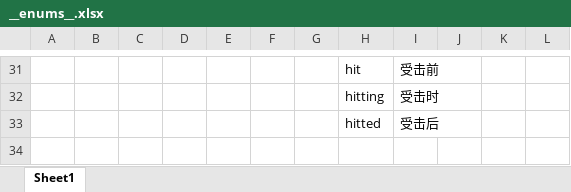
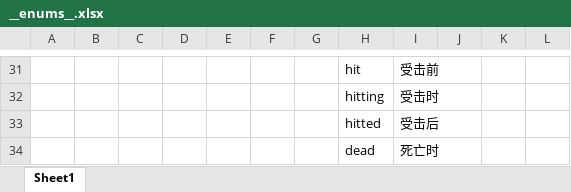
Before and after one commit to DreamyMeng/slime, an Excel workbook: design/MiniTemplate/Datas/__enums__.xlsx, sheet Sheet1, drawn as a sheet; only a part is shown, gaps mark what is left out; values as stored, in another font and other column widths than the file's, no borders; the diff names each change by its address in the sheet, - before the commit and + after, or states it on an @@ line.

```diff
--- a/design/MiniTemplate/Datas/__enums__.xlsx (sheet Sheet1)
+++ b/design/MiniTemplate/Datas/__enums__.xlsx (sheet Sheet1)
+row 34:  |  |  |  |  |  |  | dead | 死亡时
```
Also changed, not shown: design/MiniTemplate/Excels/#skill.xlsx, design/MiniTemplate/Excels/skill_export.xlsx, 9 other files.
